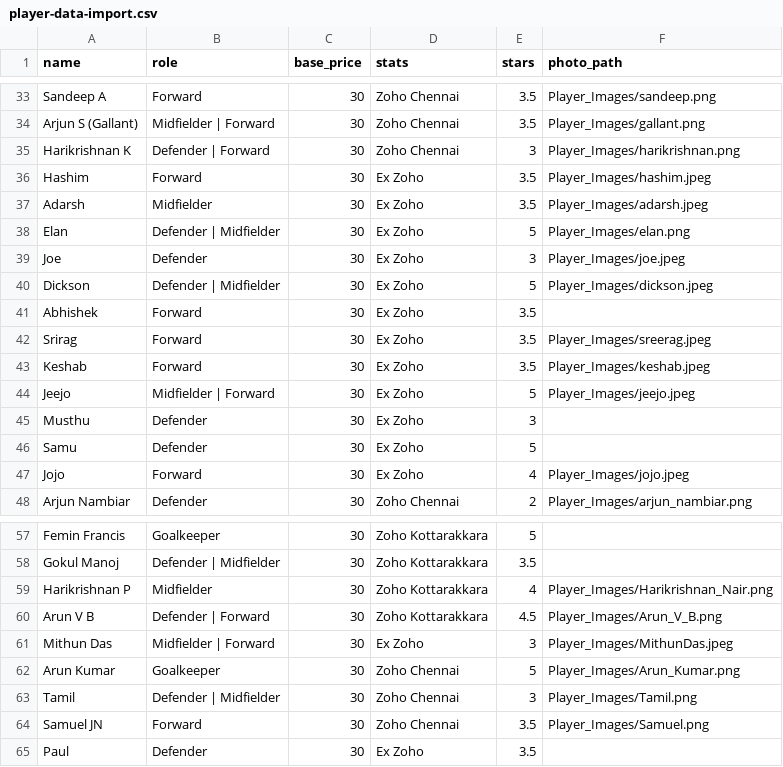
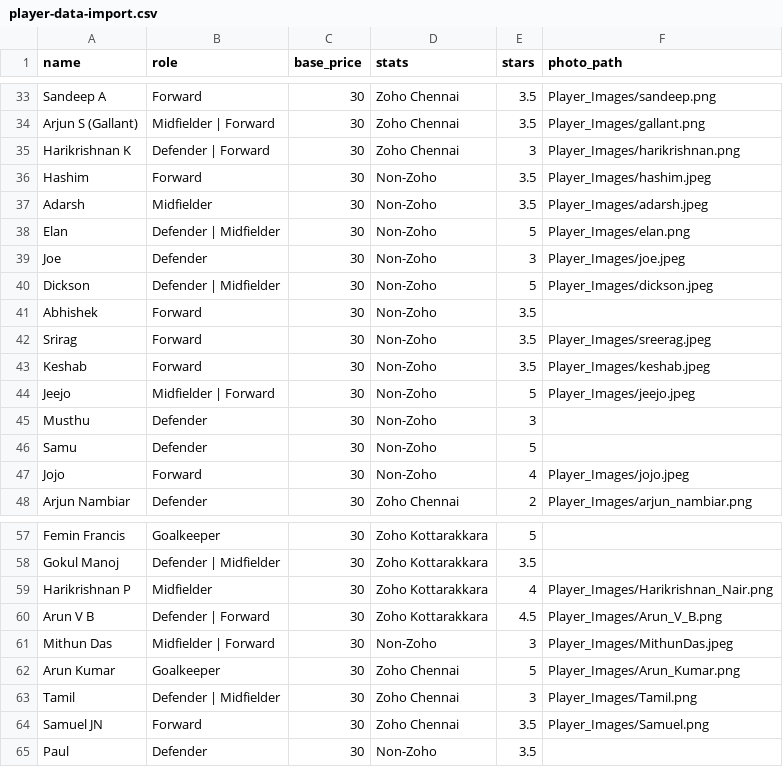
Before and after one commit to jagannathumesan03/ZoLigaAuctionLocal, a CSV file: player-data-import.csv, drawn as a sheet; only a part is shown, gaps mark what is left out.

```diff
--- a/player-data-import.csv
+++ b/player-data-import.csv
@@ -35,14 +35,14 @@ Arjun S (Gallant),Midfielder | Forward,30,Zoho Chennai,3.5,Player_Images/gallant
 Harikrishnan K,Defender | Forward,30,Zoho Chennai,3,Player_Images/harikrishnan.png
-Hashim,Forward,30,Ex Zoho,3.5,Player_Images/hashim.jpeg
-Adarsh,Midfielder,30,Ex Zoho,3.5,Player_Images/adarsh.jpeg
-Elan,Defender | Midfielder,30,Ex Zoho,5,Player_Images/elan.png
-Joe,Defender,30,Ex Zoho,3,Player_Images/joe.jpeg
-Dickson,Defender | Midfielder,30,Ex Zoho,5,Player_Images/dickson.jpeg
-Abhishek,Forward,30,Ex Zoho,3.5,
-Srirag,Forward,30,Ex Zoho,3.5,Player_Images/sreerag.jpeg
-Keshab,Forward,30,Ex Zoho,3.5,Player_Images/keshab.jpeg
-Jeejo,Midfielder | Forward,30,Ex Zoho,5,Player_Images/jeejo.jpeg
-Musthu,Defender,30,Ex Zoho,3,
-Samu,Defender,30,Ex Zoho,5,
-Jojo,Forward,30,Ex Zoho,4,Player_Images/jojo.jpeg
+Hashim,Forward,30,Non-Zoho,3.5,Player_Images/hashim.jpeg
+Adarsh,Midfielder,30,Non-Zoho,3.5,Player_Images/adarsh.jpeg
+Elan,Defender | Midfielder,30,Non-Zoho,5,Player_Images/elan.png
+Joe,Defender,30,Non-Zoho,3,Player_Images/joe.jpeg
+Dickson,Defender | Midfielder,30,Non-Zoho,5,Player_Images/dickson.jpeg
+Abhishek,Forward,30,Non-Zoho,3.5,
+Srirag,Forward,30,Non-Zoho,3.5,Player_Images/sreerag.jpeg
+Keshab,Forward,30,Non-Zoho,3.5,Player_Images/keshab.jpeg
+Jeejo,Midfielder | Forward,30,Non-Zoho,5,Player_Images/jeejo.jpeg
+Musthu,Defender,30,Non-Zoho,3,
+Samu,Defender,30,Non-Zoho,5,
+Jojo,Forward,30,Non-Zoho,4,Player_Images/jojo.jpeg
 Arjun Nambiar,Defender,30,Zoho Chennai,2,Player_Images/arjun_nambiar.png
@@ -60,3 +60,3 @@ Harikrishnan P,Midfielder,30,Zoho Kottarakkara,4,Player_Images/Harikrishnan_Nair
 Arun V B,Defender | Forward,30,Zoho Kottarakkara,4.5,Player_Images/Arun_V_B.png
-Mithun Das,Midfielder | Forward,30,Ex Zoho,3,Player_Images/MithunDas.jpeg
+Mithun Das,Midfielder | Forward,30,Non-Zoho,3,Player_Images/MithunDas.jpeg
 Arun Kumar,Goalkeeper,30,Zoho Chennai,5,Player_Images/Arun_Kumar.png
@@ -64,2 +64,2 @@ Tamil,Defender | Midfielder,30,Zoho Chennai,3,Player_Images/Tamil.png
 Samuel JN,Forward,30,Zoho Chennai,3.5,Player_Images/Samuel.png
-Paul,Defender,30,Ex Zoho,3.5,
+Paul,Defender,30,Non-Zoho,3.5,
```
Also changed, not shown: 6 other files.
